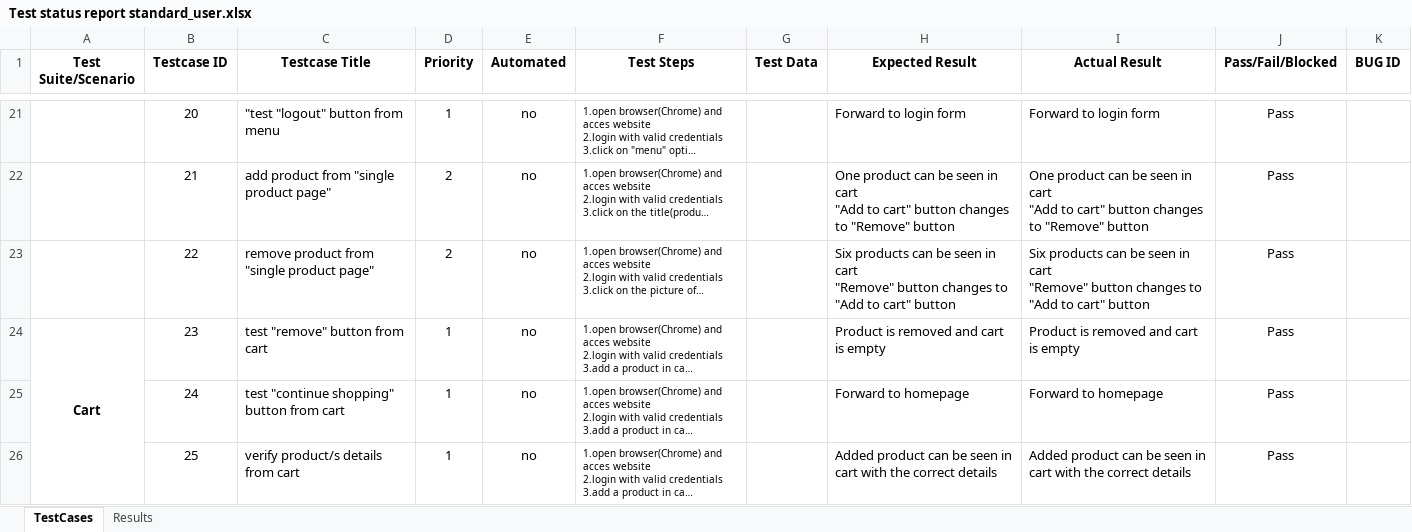
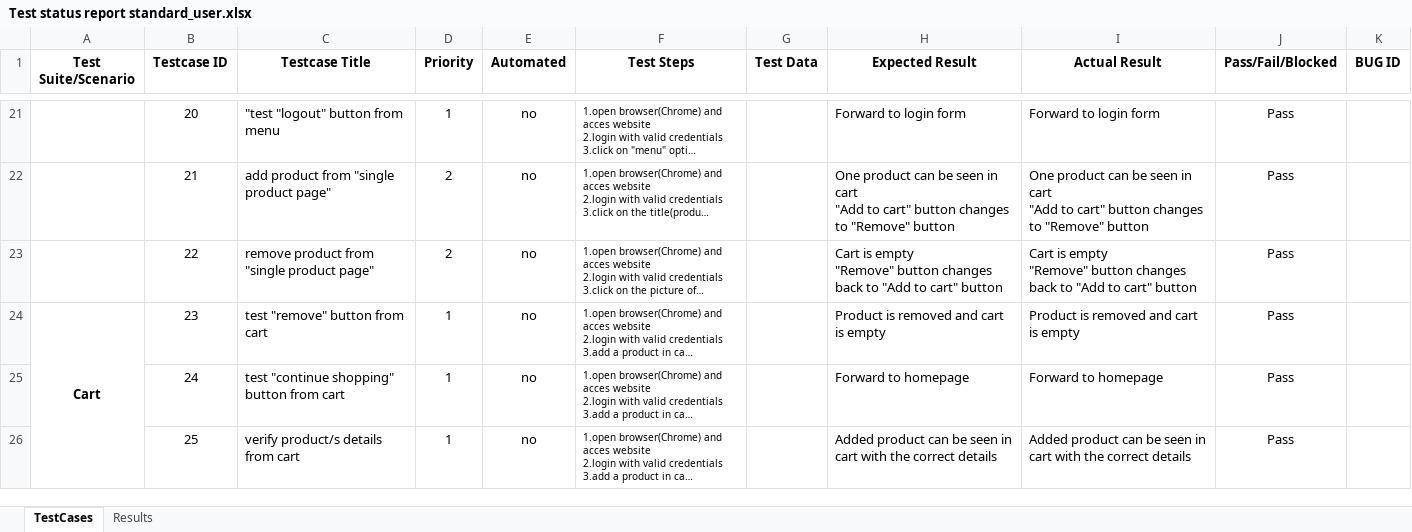
Before and after one commit to Eusebiu11/Proiect_Webshop, an Excel workbook: Test status report standard_user.xlsx, sheet TestCases, drawn as a sheet; only a part is shown, gaps mark what is left out; long unchanged cells end in …; values as stored, in another font and other column widths than the file's, no borders; ↵ is a line break in a cell; the diff covers the shown part only; the diff names each change by its address in the sheet, - before the commit and + after, or states it on an @@ line.

Commit message:
Add files via upload

```diff
--- a/Test status report standard_user.xlsx (sheet TestCases)
+++ b/Test status report standard_user.xlsx (sheet TestCases)
-H23 (Expected Result): Six products can be seen in cart ↵ "Remove" button changes to "Add…
+H23 (Expected Result): Cart is empty ↵ "Remove" button changes back to "Add…
-I23 (Actual Result): Six products can be seen in cart ↵ "Remove" button changes to "Add…
+I23 (Actual Result): Cart is empty ↵ "Remove" button changes back to "Add…
```
Also changed, not shown: 3 edited cells elsewhere in this sheet.
